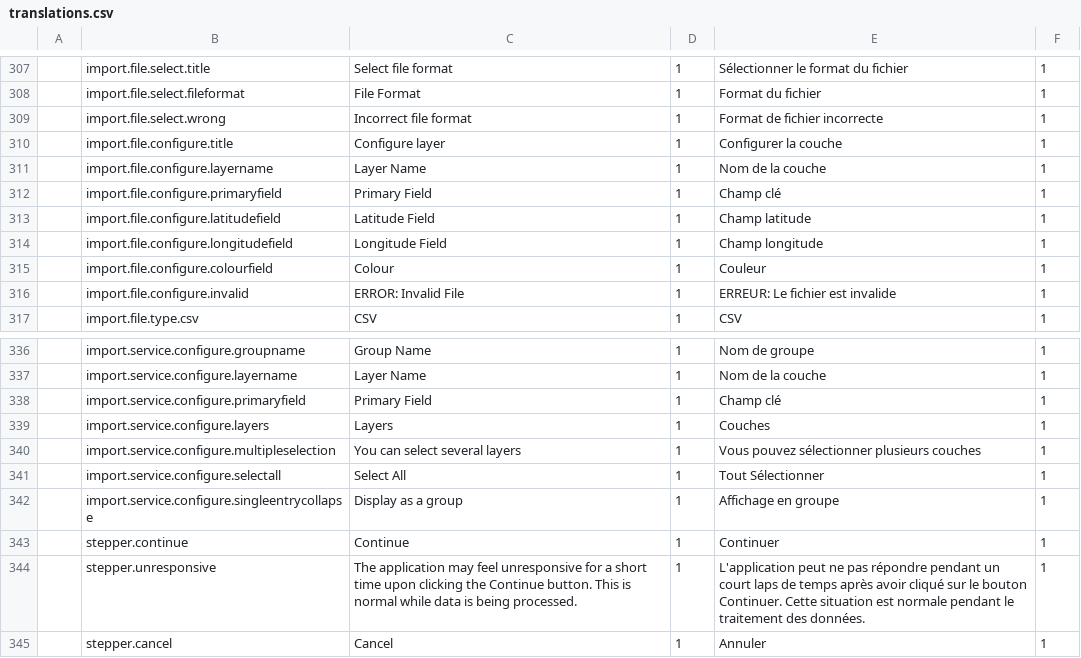
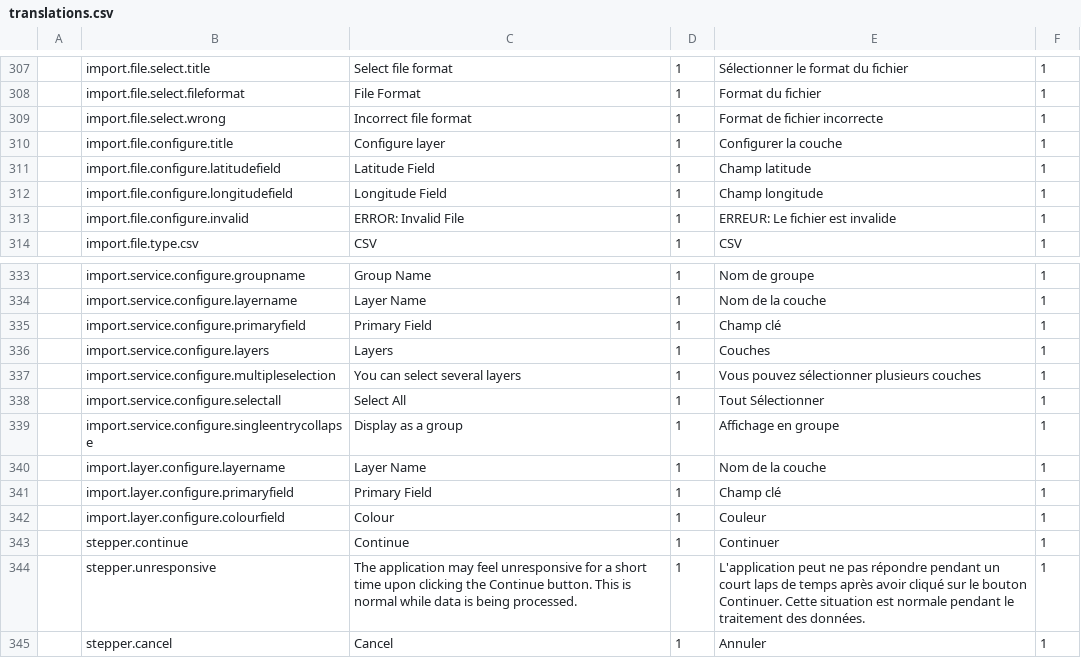
Before and after one commit to fgpv-vpgf/fgpv-vpgf, a CSV file: src/locales/translations.csv, drawn as a sheet; only a part is shown, gaps mark what is left out; removed rows and columns are numbered as before the commit, all else as after; the diff names each change by its address in the sheet, - before the commit and + after, or states it on an @@ line.

Commit message:
fix(layers): update isFileLayer to be more generic

```diff
--- a/src/locales/translations.csv
+++ b/src/locales/translations.csv
-row 311:  | import.file.configure.layername | Layer Name | 1 | Nom de la couche | 1
-row 312:  | import.file.configure.primaryfield | Primary Field | 1 | Champ clé | 1
-row 315:  | import.file.configure.colourfield | Colour | 1 | Couleur | 1
+row 340:  | import.layer.configure.layername | Layer Name | 1 | Nom de la couche | 1
+row 341:  | import.layer.configure.primaryfield | Primary Field | 1 | Champ clé | 1
+row 342:  | import.layer.configure.colourfield | Colour | 1 | Couleur | 1
```
Also changed, not shown: 9 other files.
